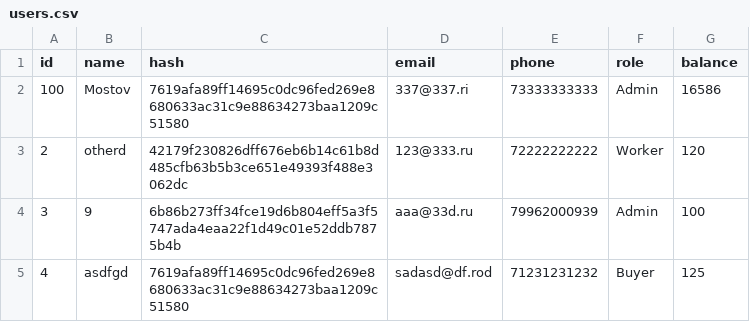
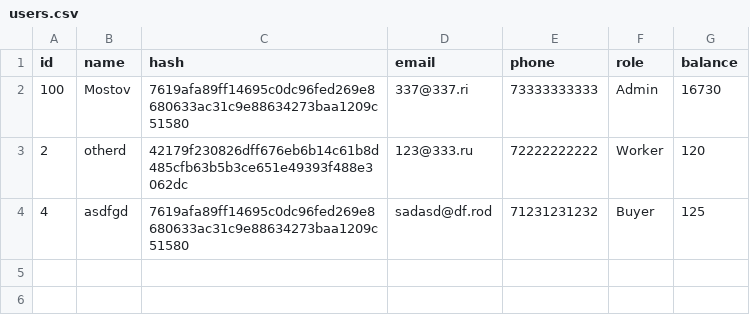
Before and after one commit to Mostov2005/Most-web, a CSV file: system_file/users.csv, drawn as a sheet.

```diff
--- a/system_file/users.csv
+++ b/system_file/users.csv
@@ -1,5 +1,4 @@
 id,name,hash,email,phone,role,balance
-100,Mostov,7619afa89ff14695c0dc96fed269e8680633ac31c9e88634273baa1209c51580,337@337.ri,73333333333,Admin,16586
+100,Mostov,7619afa89ff14695c0dc96fed269e8680633ac31c9e88634273baa1209c51580,337@337.ri,73333333333,Admin,16730
 2,otherd,42179f230826dff676eb6b14c61b8d485cfb63b5b3ce651e49393f488e3062dc,123@333.ru,72222222222,Worker,120
-3,9,6b86b273ff34fce19d6b804eff5a3f5747ada4eaa22f1d49c01e52ddb7875b4b, aaa@33d.ru,79962000939,Admin,100
 4,asdfgd,7619afa89ff14695c0dc96fed269e8680633ac31c9e88634273baa1209c51580,sadasd@df.rod,71231231232,Buyer,125
```
Also changed, not shown: system_file/products.csv, 14 other files.
